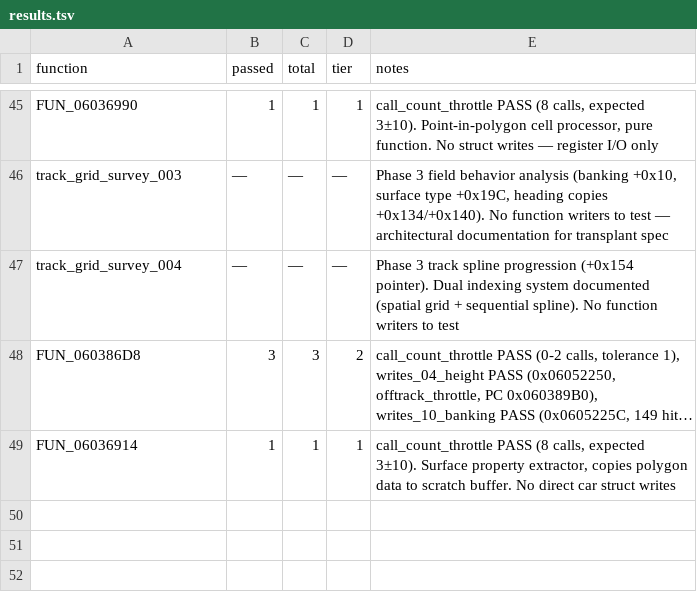
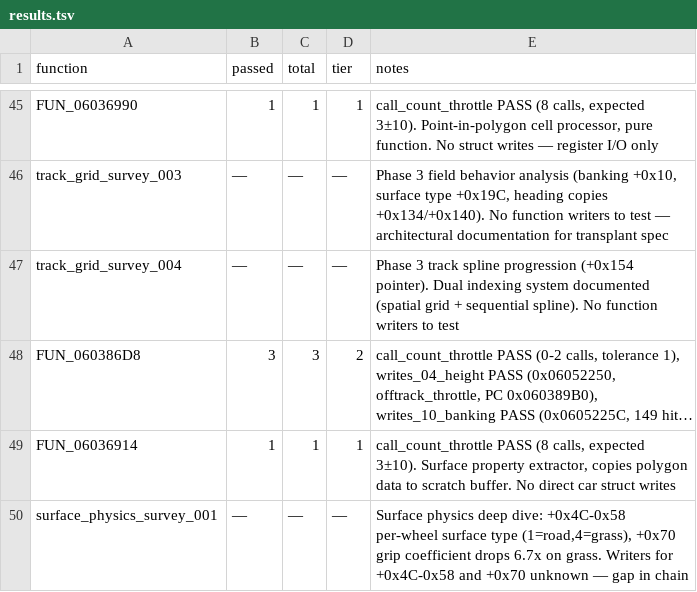
Before and after one commit to AJBats/saturn-daytona-cce-re, a TSV file: workstreams/auto_re/results.tsv, drawn as a sheet; only a part is shown, gaps mark what is left out; long unchanged cells end in …; the diff names each change by its address in the sheet, - before the commit and + after, or states it on an @@ line.

```diff
--- a/workstreams/auto_re/results.tsv
+++ b/workstreams/auto_re/results.tsv
+row 50: surface_physics_survey_001 | — | — | — | Surface physics deep dive: +0x4C-0x58 per-wheel surface type (1=road,4=grass), +0x70 grip coefficient drops 6.7x on grass. Writers for +0x4C-0x58 and +0x70 unknown — gap in chain
```
